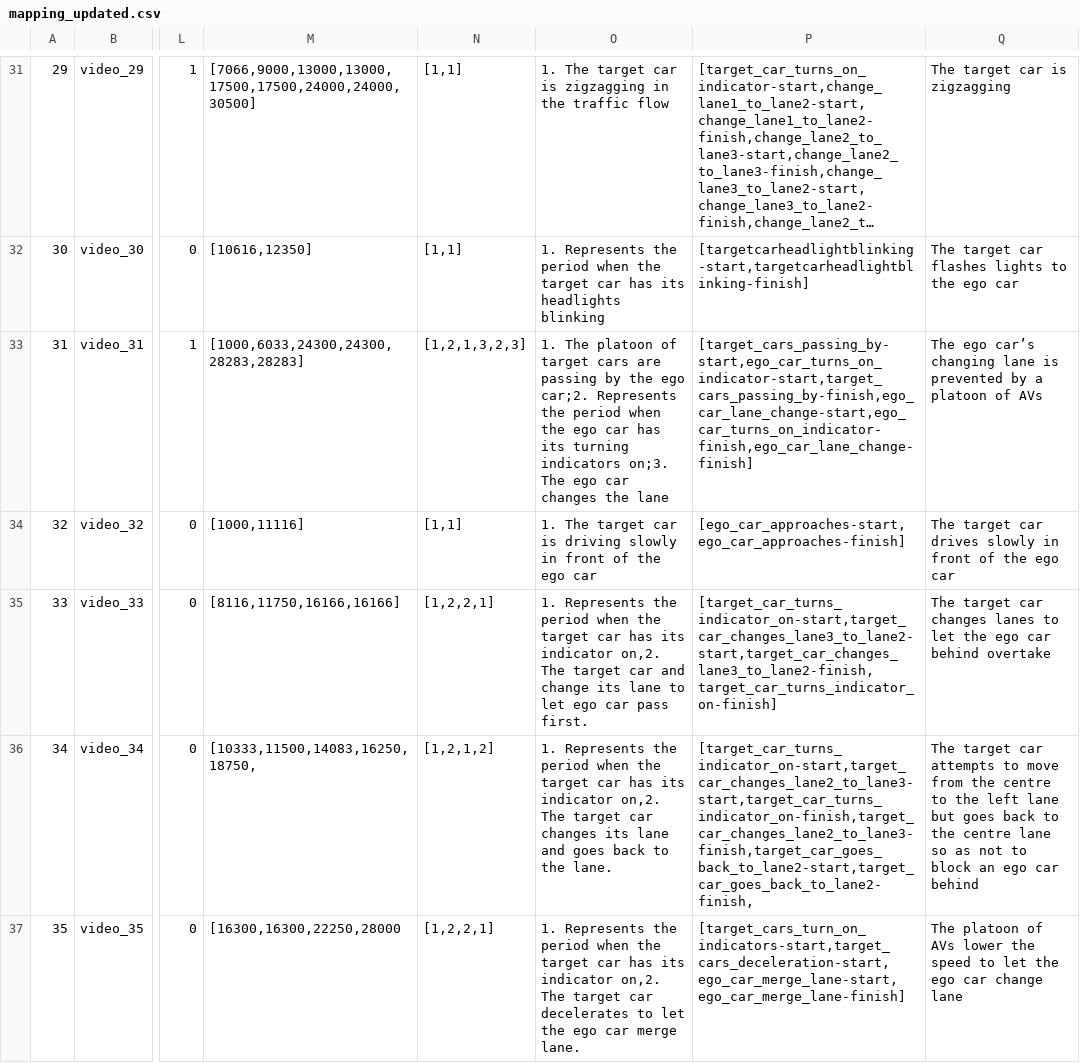
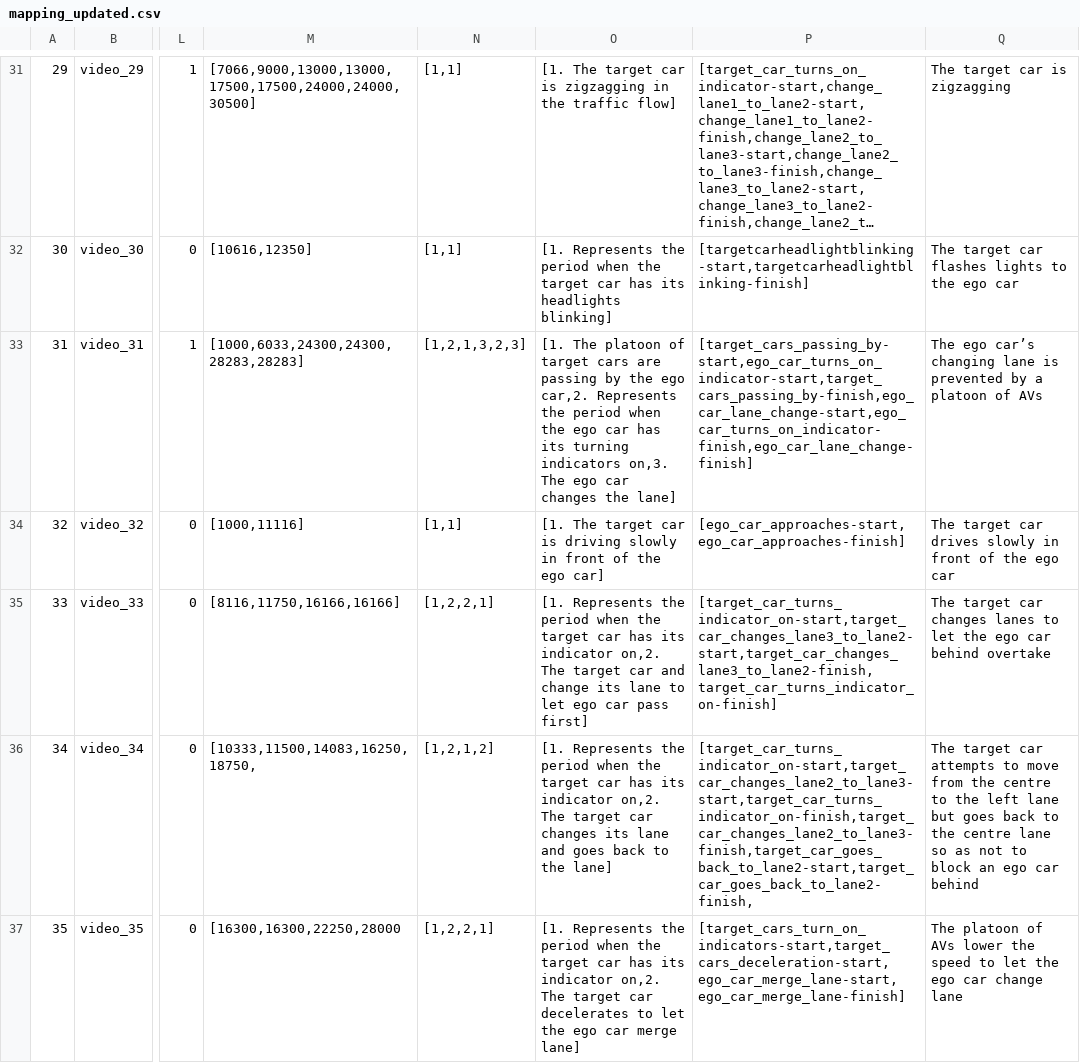
Before and after one commit to bazilinskyy/trust-crowdsourced, a CSV file: public/videos/mapping_updated.csv, drawn as a sheet; only a part is shown, gaps mark what is left out; long unchanged cells end in …; the diff covers the shown part only; the diff names each change by its address in the sheet, - before the commit and + after, or states it on an @@ line.

```diff
--- a/public/videos/mapping_updated.csv
+++ b/public/videos/mapping_updated.csv
-O31: 1. The target car is zigzagging in the traffic flow
+O31: [1. The target car is zigzagging in the traffic flow]
-O32: 1. Represents the period when the target car has its headlights blinking
+O32: [1. Represents the period when the target car has its headlights blinking]
-O33: 1. The platoon of target cars are passing by the ego car;2. Represents the period when the ego car has its turning indicators on;3. The ego car changes the lane
+O33: [1. The platoon of target cars are passing by the ego car,2. Represents the period when the ego car has its turning indicators on,3. The ego car changes the lane]
-O34: 1. The target car is driving slowly in front of the ego car
+O34: [1. The target car is driving slowly in front of the ego car]
-O35: 1. Represents the period when the target car has its indicator on,2. The target car and change its lane to let ego car pass first.
+O35: [1. Represents the period when the target car has its indicator on,2. The target car and change its lane to let ego car pass first]
-O36: 1. Represents the period when the target car has its indicator on,2. The target car changes its lane and goes back to the lane.
+O36: [1. Represents the period when the target car has its indicator on,2. The target car changes its lane and goes back to the lane]
-O37: 1. Represents the period when the target car has its indicator on,2. The target car decelerates to let the ego car merge lane.
+O37: [1. Represents the period when the target car has its indicator on,2. The target car decelerates to let the ego car merge lane]
```
Also changed, not shown: 69 edited cells elsewhere in this file, 1 other file.
